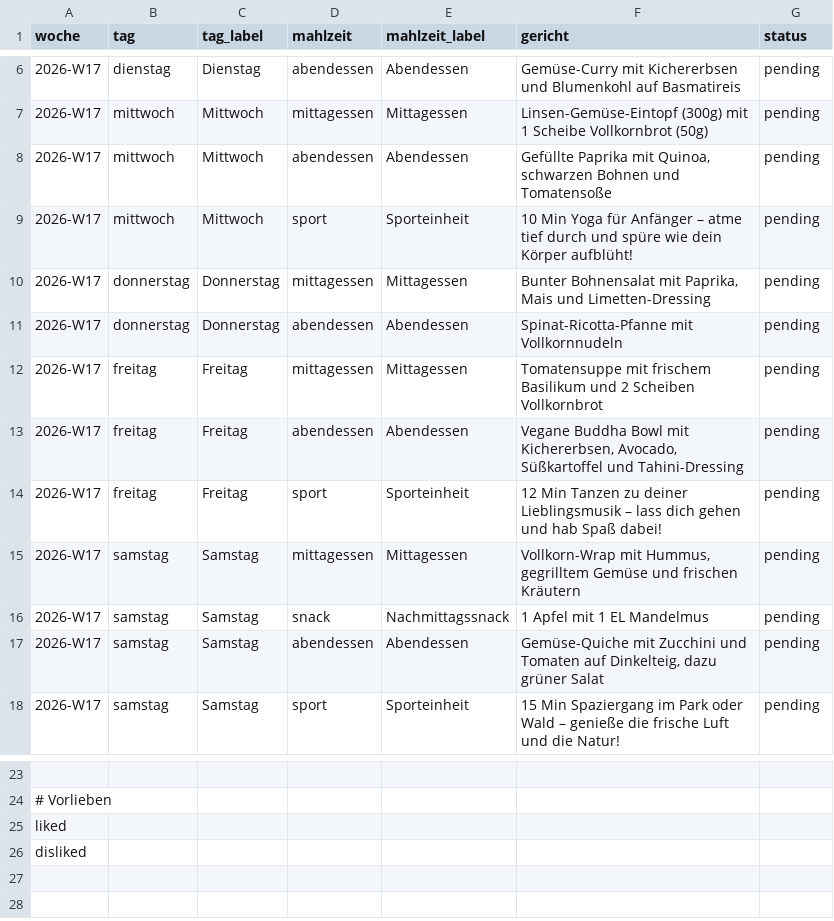
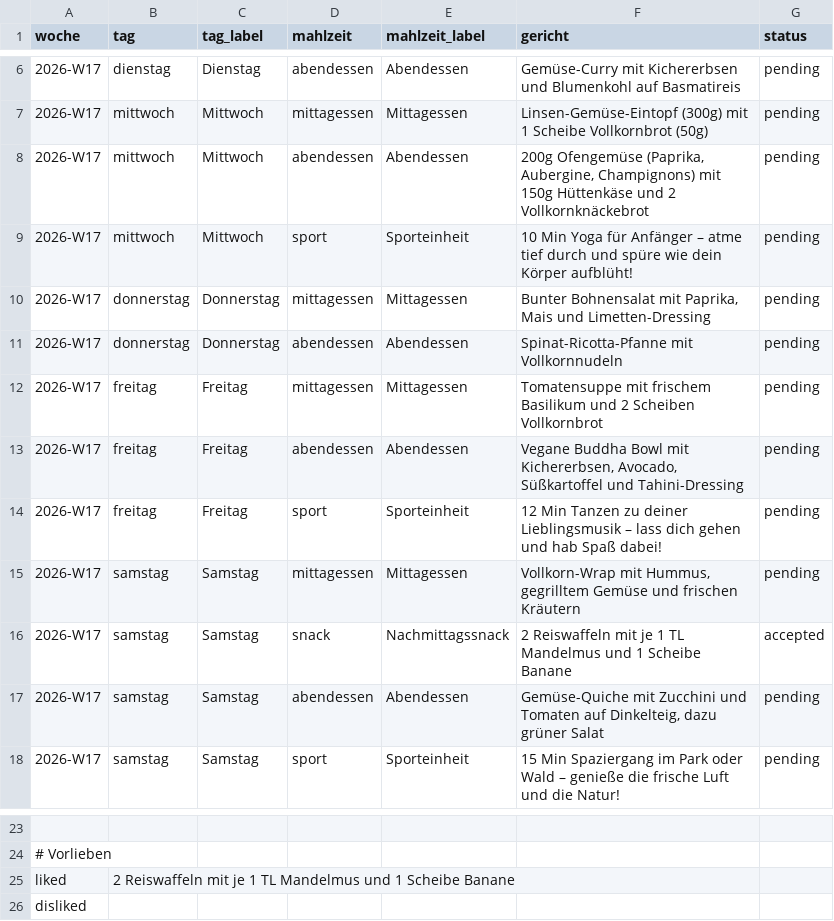
Before and after one commit to LepoldThaddenschule/Papagei, a CSV file: speiseplan.csv, drawn as a sheet; only a part is shown, gaps mark what is left out.

Commit message:
Speiseplan aktualisiert 🌱

```diff
--- a/speiseplan.csv
+++ b/speiseplan.csv
@@ -7,3 +7,3 @@ woche,tag,tag_label,mahlzeit,mahlzeit_label,gericht,status
 "2026-W17","mittwoch","Mittwoch","mittagessen","Mittagessen","Linsen-Gemüse-Eintopf (300g) mit 1 Scheibe Vollkornbrot (50g)","pending"
-"2026-W17","mittwoch","Mittwoch","abendessen","Abendessen","Gefüllte Paprika mit Quinoa, schwarzen Bohnen und Tomatensoße","pending"
+"2026-W17","mittwoch","Mittwoch","abendessen","Abendessen","200g Ofengemüse (Paprika, Aubergine, Champignons) mit 150g Hüttenkäse und 2 Vollkornknäckebrot","pending"
 "2026-W17","mittwoch","Mittwoch","sport","Sporteinheit","10 Min Yoga für Anfänger – atme tief durch und spüre wie dein Körper aufblüht!","pending"
@@ -15,3 +15,3 @@ woche,tag,tag_label,mahlzeit,mahlzeit_label,gericht,status
 "2026-W17","samstag","Samstag","mittagessen","Mittagessen","Vollkorn-Wrap mit Hummus, gegrilltem Gemüse und frischen Kräutern","pending"
-"2026-W17","samstag","Samstag","snack","Nachmittagssnack","1 Apfel mit 1 EL Mandelmus","pending"
+"2026-W17","samstag","Samstag","snack","Nachmittagssnack","2 Reiswaffeln mit je 1 TL Mandelmus und 1 Scheibe Banane","accepted"
 "2026-W17","samstag","Samstag","abendessen","Abendessen","Gemüse-Quiche mit Zucchini und Tomaten auf Dinkelteig, dazu grüner Salat","pending"
@@ -24,3 +24,3 @@ woche,tag,tag_label,mahlzeit,mahlzeit_label,gericht,status
 # Vorlieben
-"liked",""
+"liked","2 Reiswaffeln mit je 1 TL Mandelmus und 1 Scheibe Banane"
 "disliked",""
```
